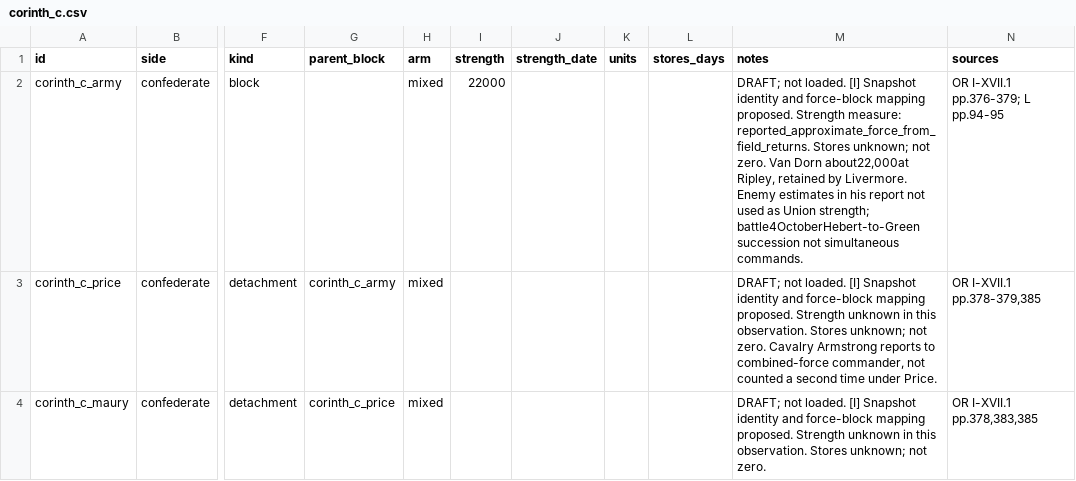
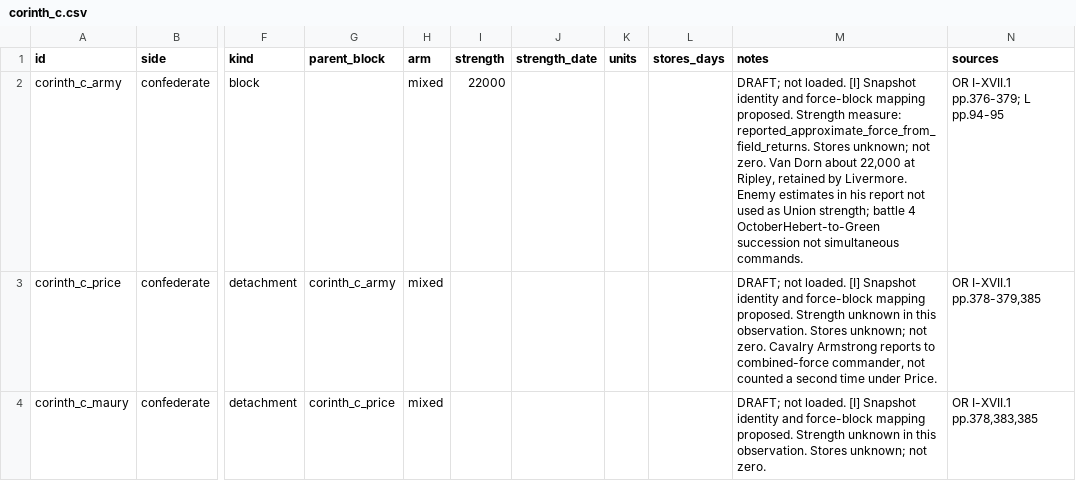
Before and after one commit to horkesh/Mandate, a CSV file: packs/union-1861/source/drafts/oob/1862/corinth_c.csv, drawn as a sheet; only a part is shown, gaps mark what is left out; the diff covers the shown part only; the diff names each change by its address in the sheet, - before the commit and + after, or states it on an @@ line.

```diff
--- a/packs/union-1861/source/drafts/oob/1862/corinth_c.csv
+++ b/packs/union-1861/source/drafts/oob/1862/corinth_c.csv
-M2 (notes): …Van Dorn about22,000at Ripley, retained by Livermore. Enemy estimates in his report not used as Union strength; battle4OctoberHebert-to-Green succession not…
+M2 (notes): …Van Dorn about 22,000 at Ripley, retained by Livermore. Enemy estimates in his report not used as Union strength; battle 4 OctoberHebert-to-Green succession not…
```
Also changed, not shown: 1 edited cell elsewhere in this file, packs/union-1861/source/drafts/oob/1862/hatteras_u.csv, packs/union-1861/source/drafts/oob/1862/observations.csv, 33 other files.
